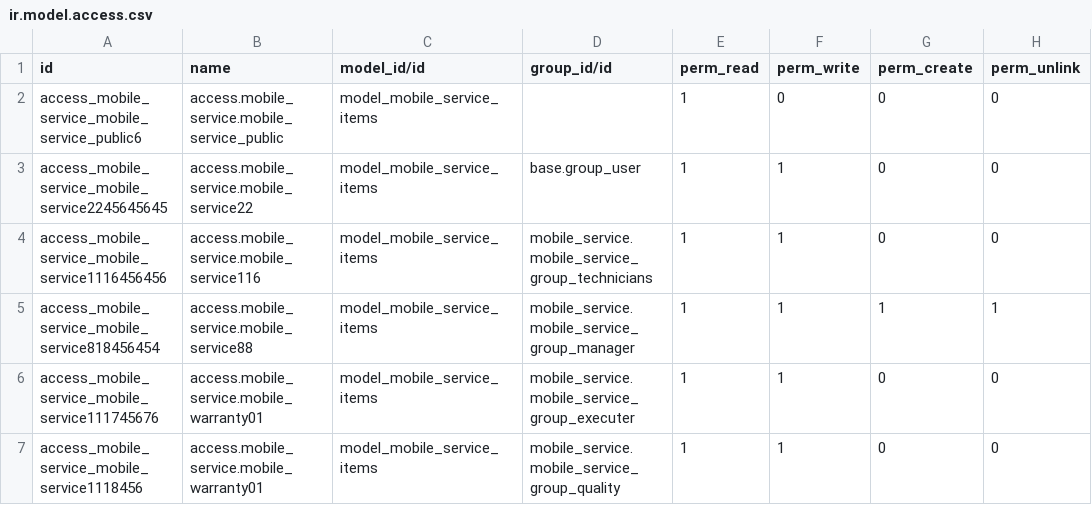
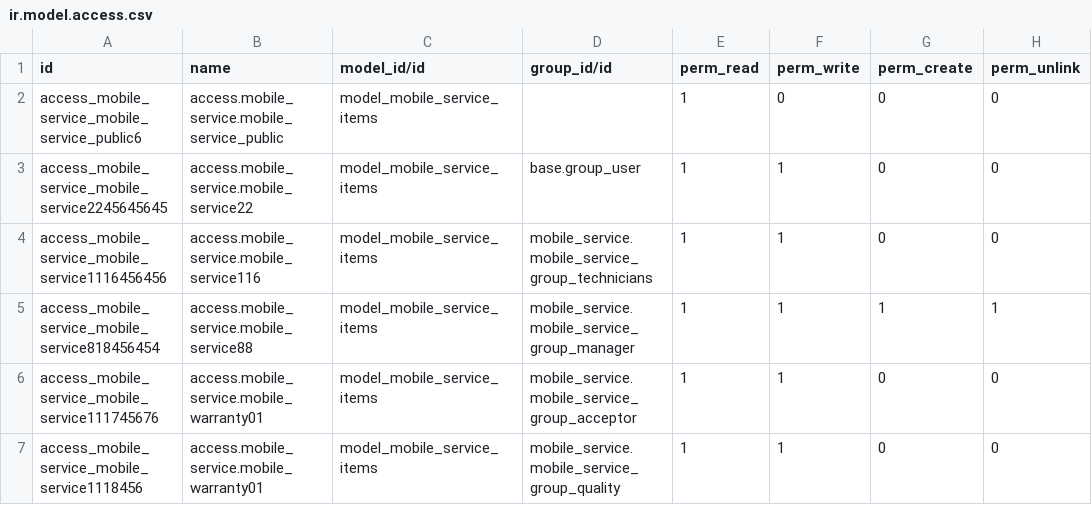
Before and after one commit to Jacky-odoo/odoo-mobile-service, a CSV file: mobile_service_elbaan/security/ir.model.access.csv, drawn as a sheet.

```diff
--- a/mobile_service_elbaan/security/ir.model.access.csv
+++ b/mobile_service_elbaan/security/ir.model.access.csv
@@ -5,3 +5,3 @@ access_mobile_service_mobile_service1116456456,access.mobile_service.mobile_serv
 access_mobile_service_mobile_service818456454,access.mobile_service.mobile_service88,model_mobile_service_items,mobile_service.mobile_service_group_manager,1,1,1,1
-access_mobile_service_mobile_service111745676,access.mobile_service.mobile_warranty01,model_mobile_service_items,mobile_service.mobile_service_group_executer,1,1,0,0
+access_mobile_service_mobile_service111745676,access.mobile_service.mobile_warranty01,model_mobile_service_items,mobile_service.mobile_service_group_acceptor,1,1,0,0
 access_mobile_service_mobile_service1118456,access.mobile_service.mobile_warranty01,model_mobile_service_items,mobile_service.mobile_service_group_quality,1,1,0,0
```
Also changed, not shown: mobile_service/security/ir.model.access.csv, 1 other file.
